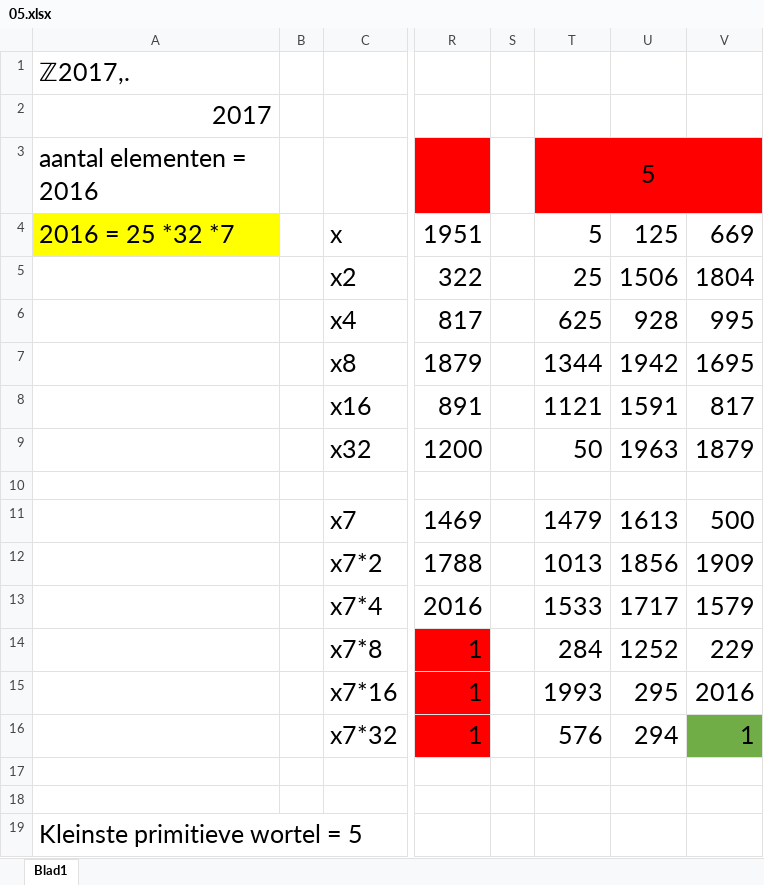
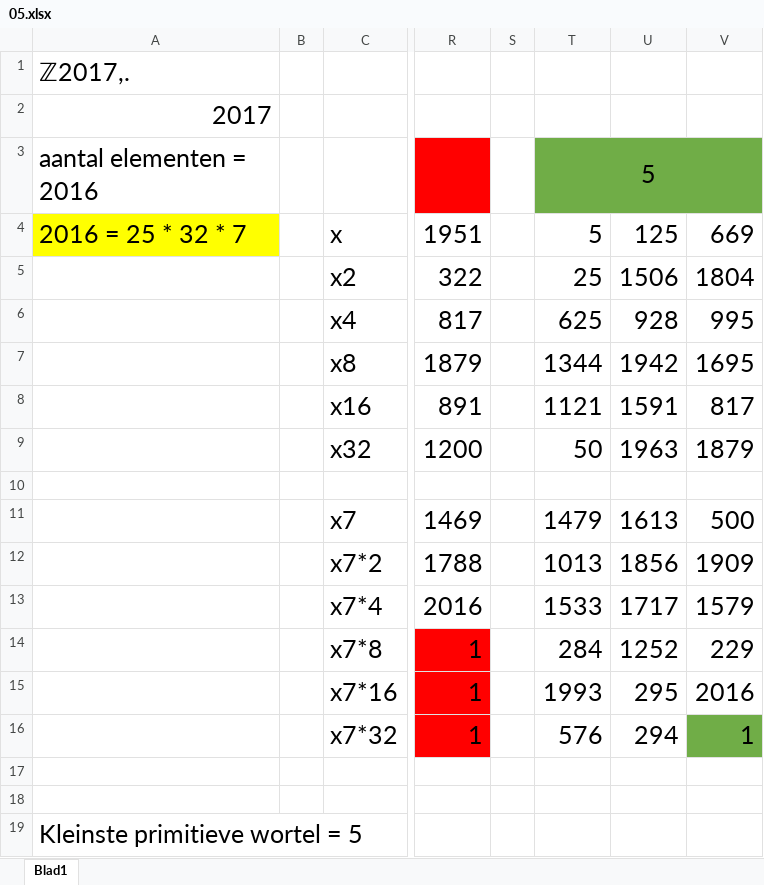
Before and after one commit to Lentosy/Schakelprogramma-Informatica, an Excel workbook: Semester 1/Discrete Wiskunde/excel/Velden/05.xlsx, sheet Blad1, drawn as a sheet; only a part is shown, gaps mark what is left out; values as stored, in another font and other column widths than the file's, no borders; the diff names each change by its address in the sheet, - before the commit and + after, or states it on an @@ line.

```diff
--- a/Semester 1/Discrete Wiskunde/excel/Velden/05.xlsx (sheet Blad1)
+++ b/Semester 1/Discrete Wiskunde/excel/Velden/05.xlsx (sheet Blad1)
-T3:V3 fill: #FF0000
+T3:V3 fill: #70AD47
-A4: 2016 = 25 *32 *7
+A4: 2016 = 25 * 32 * 7
```
Also changed, not shown: Semester 1/Discrete Wiskunde/excel/Velden/07.xlsx, Semester 1/Discrete Wiskunde/excel/Velden/08.xlsx, 7 other files.
